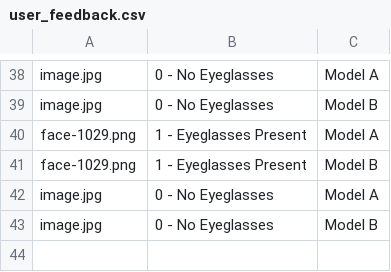
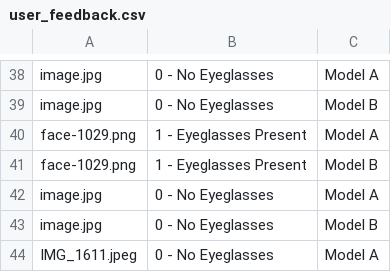
Before and after one commit to nikAcharya1/streamlit-ML-Nikesh, a CSV file: user_feedback.csv, drawn as a sheet; only a part is shown, gaps mark what is left out; the diff names each change by its address in the sheet, - before the commit and + after, or states it on an @@ line.

Commit message:
Updated by Streamlit form submission

```diff
--- a/user_feedback.csv
+++ b/user_feedback.csv
+row 44: IMG_1611.jpeg | 0 - No Eyeglasses | Model A
```
